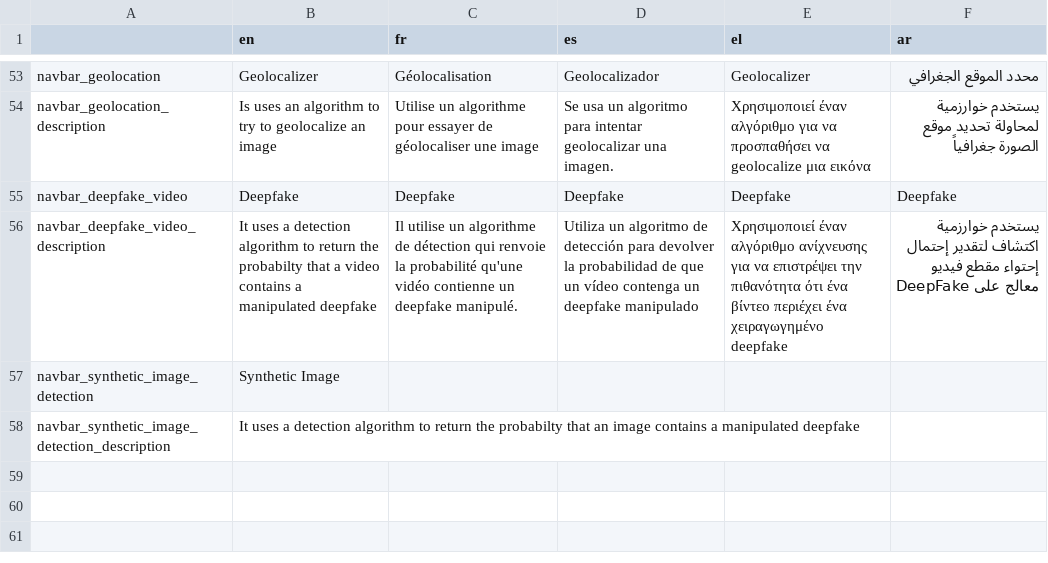
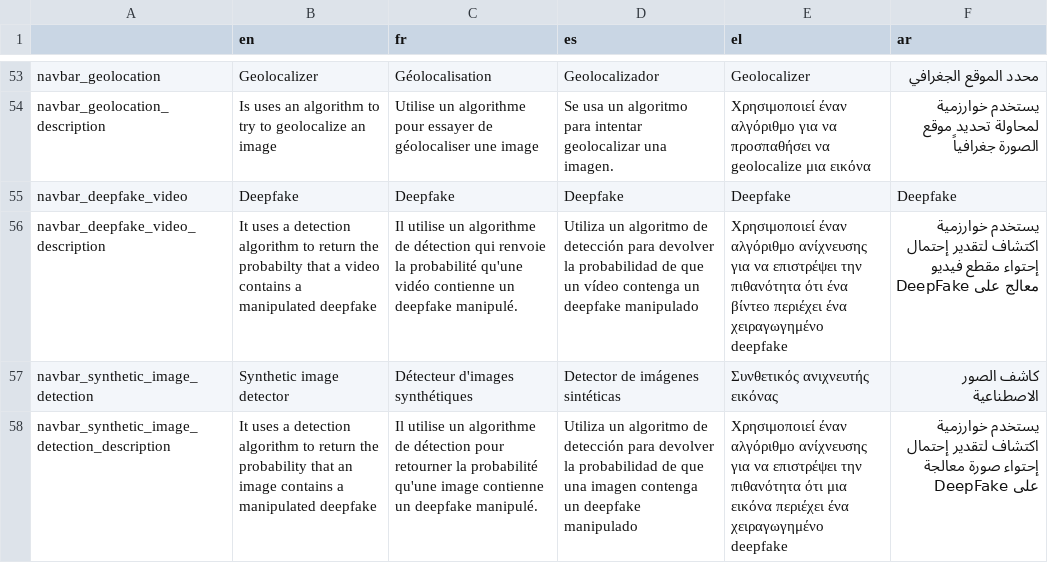
Before and after one commit to AFP-Medialab/InVID-Translations, a TSV file: components/NavItems/tools/Alltools.tsv, drawn as a sheet; only a part is shown, gaps mark what is left out.

Commit message:
Fixed typo, enhanced text

```diff
--- a/components/NavItems/tools/Alltools.tsv
+++ b/components/NavItems/tools/Alltools.tsv
@@ -56,3 +56,3 @@ navbar_deepfake_video	Deepfake	Deepfake	Deepfake	Deepfake	Deepfake
 navbar_deepfake_video_description	It uses a detection algorithm to return the probabilty that a video contains a manipulated deepfake	Il utilise un algorithme de détection qui renvoie la probabilité qu'une vidéo contienne un deepfake manipulé.	Utiliza un algoritmo de detección para devolver la probabilidad de que un vídeo contenga un deepfake manipulado	Χρησιμοποιεί έναν αλγόριθμο ανίχνευσης για να επιστρέψει την πιθανότητα ότι ένα βίντεο περιέχει ένα χειραγωγημένο deepfake	يستخدم خوارزمية اكتشاف لتقدير إحتمال إحتواء مقطع فيديو معالج على DeepFake	
-navbar_synthetic_image_detection	Synthetic Image				
-navbar_synthetic_image_detection_description	It uses a detection algorithm to return the probabilty that an image contains a manipulated deepfake				
+navbar_synthetic_image_detection	Synthetic image detector	Détecteur d'images synthétiques	Detector de imágenes sintéticas	Συνθετικός ανιχνευτής εικόνας	كاشف الصور الاصطناعية	
+navbar_synthetic_image_detection_description	It uses a detection algorithm to return the probability that an image contains a manipulated deepfake	Il utilise un algorithme de détection pour retourner la probabilité qu'une image contienne un deepfake manipulé.	Utiliza un algoritmo de detección para devolver la probabilidad de que una imagen contenga un deepfake manipulado	Χρησιμοποιεί έναν αλγόριθμο ανίχνευσης για να επιστρέψει την πιθανότητα ότι μια εικόνα περιέχει ένα χειραγωγημένο deepfake	يستخدم خوارزمية اكتشاف لتقدير إحتمال إحتواء صورة معالجة على DeepFake	
```
